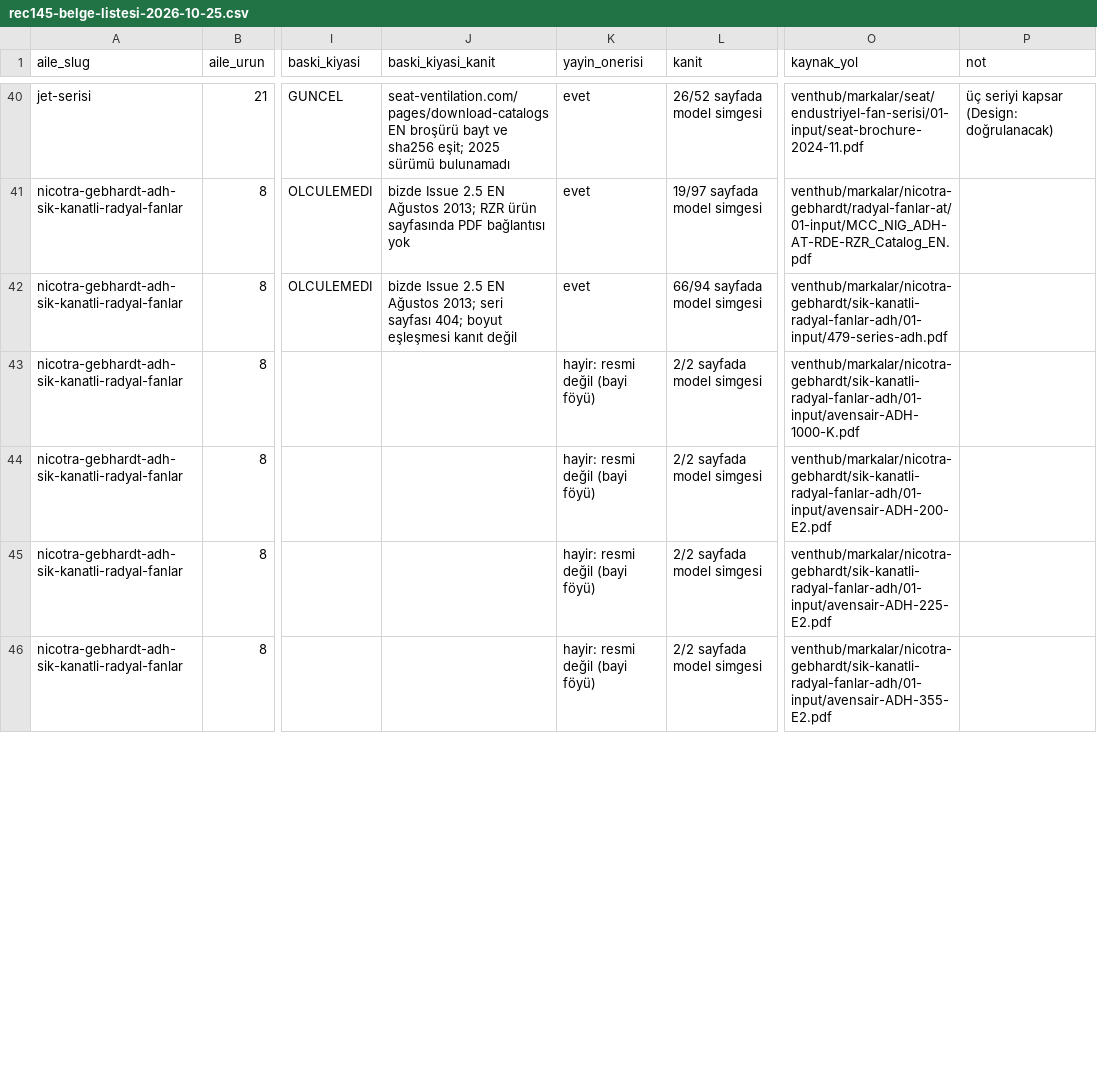
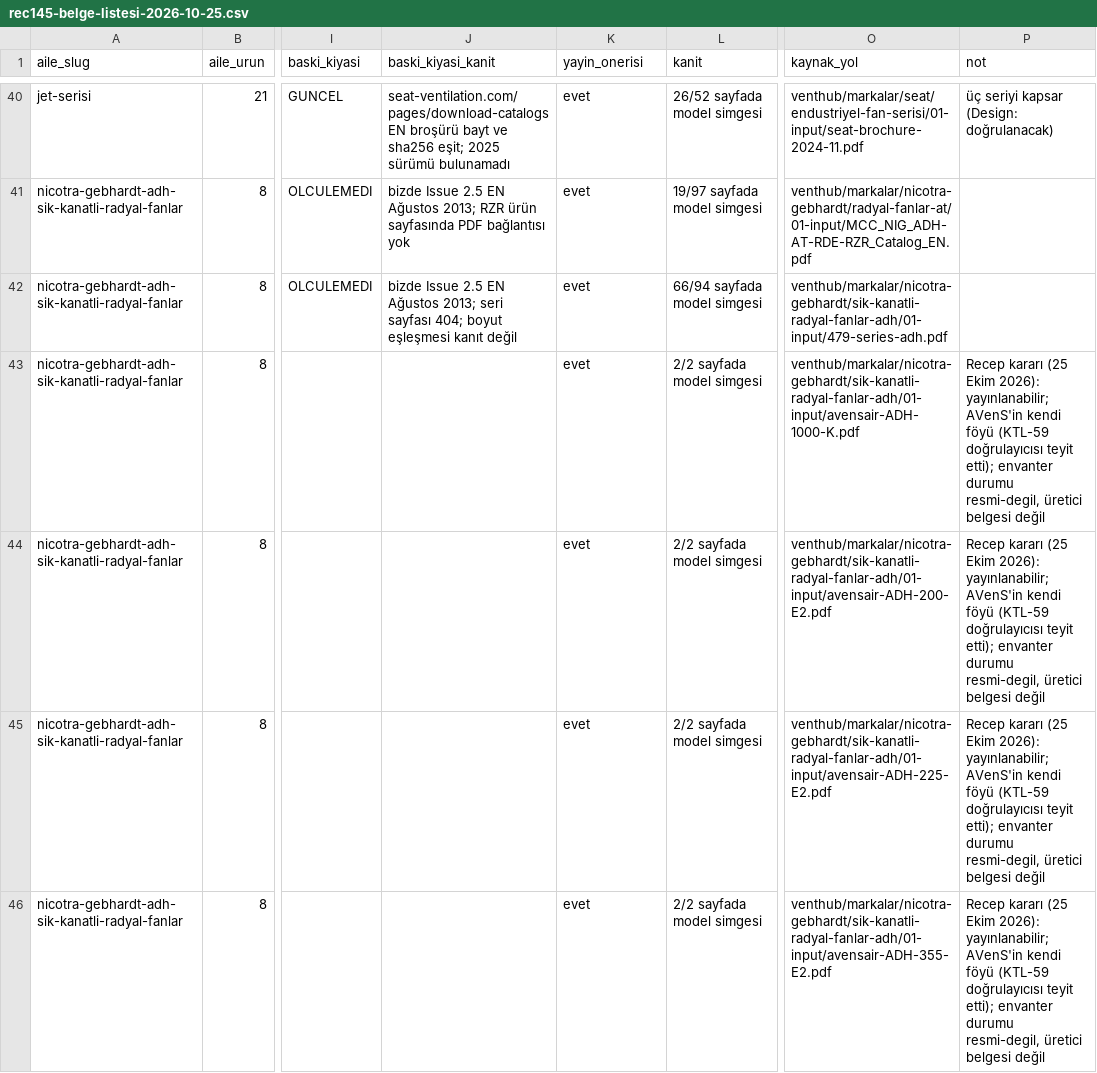
Before and after one commit to peckop/venthub-hvac-esite, a CSV file: docs/audits/rec145-belge-listesi-2026-10-25.csv, drawn as a sheet; only a part is shown, gaps mark what is left out; the diff covers the shown part only; the diff names each change by its address in the sheet, - before the commit and + after, or states it on an @@ line.

```diff
--- a/docs/audits/rec145-belge-listesi-2026-10-25.csv
+++ b/docs/audits/rec145-belge-listesi-2026-10-25.csv
-K43:K46 (yayin_onerisi): hayir: resmi değil (bayi föyü)
+K43:K46 (yayin_onerisi): evet
-P43:P46 (not): (empty)
+P43:P46 (not): Recep kararı (25 Ekim 2026): yayınlanabilir; AVenS'in kendi föyü (KTL-59 doğrulayıcısı teyit etti); envanter durumu resmi-degil, üretici belgesi değil
```
Also changed, not shown: 8 edited cells elsewhere in this file, 2 other files.
